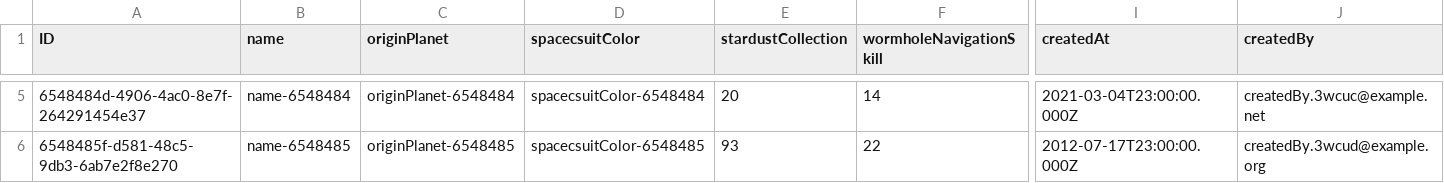
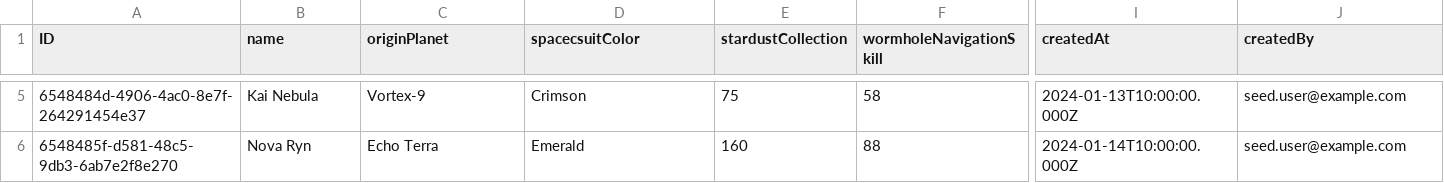
Before and after one commit to T1r1osh/Galactic-Spacefarer-Adventure, a CSV file: db/data/sap.cap.galactic.adventure-Spacefarers.csv, drawn as a sheet; only a part is shown, gaps mark what is left out; the diff covers the shown part only; the diff names each change by its address in the sheet, - before the commit and + after, or states it on an @@ line.

Commit message:
prettier seed files

```diff
--- a/db/data/sap.cap.galactic.adventure-Spacefarers.csv
+++ b/db/data/sap.cap.galactic.adventure-Spacefarers.csv
-B5 (name): name-6548484
+B5 (name): Kai Nebula
-C5 (originPlanet): originPlanet-6548484
+C5 (originPlanet): Vortex-9
-D5 (spacecsuitColor): spacecsuitColor-6548484
+D5 (spacecsuitColor): Crimson
-E5 (stardustCollection): 20
+E5 (stardustCollection): 75
-F5 (wormholeNavigationSkill): 14
+F5 (wormholeNavigationSkill): 58
-I5 (createdAt): 2021-03-04T23:00:00.000Z
+I5 (createdAt): 2024-01-13T10:00:00.000Z
-J5 (createdBy): createdBy.3wcuc@example.net
+J5 (createdBy): seed.user@example.com
-B6 (name): name-6548485
+B6 (name): Nova Ryn
-C6 (originPlanet): originPlanet-6548485
+C6 (originPlanet): Echo Terra
-D6 (spacecsuitColor): spacecsuitColor-6548485
+D6 (spacecsuitColor): Emerald
-E6 (stardustCollection): 93
+E6 (stardustCollection): 160
-F6 (wormholeNavigationSkill): 22
+F6 (wormholeNavigationSkill): 88
-I6 (createdAt): 2012-07-17T23:00:00.000Z
+I6 (createdAt): 2024-01-14T10:00:00.000Z
-J6 (createdBy): createdBy.3wcud@example.org
+J6 (createdBy): seed.user@example.com
```
Also changed, not shown: 36 edited cells elsewhere in this file, db/data/sap.cap.galactic.adventure-Departments.csv, 1 other file.
